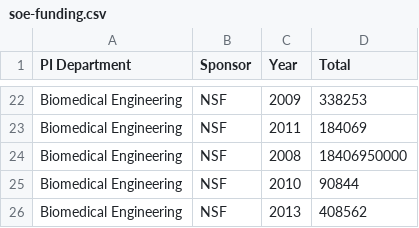
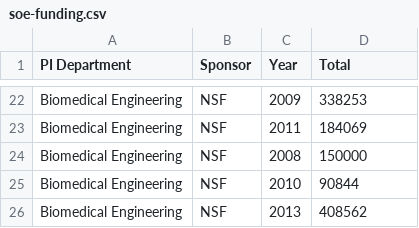
Before and after one commit to ilangray/braun-and-blew, a CSV file: a1/soe-funding.csv, drawn as a sheet; only a part is shown, gaps mark what is left out.

Commit message:
put in correct data file

```diff
--- a/a1/soe-funding.csv
+++ b/a1/soe-funding.csv
@@ -23,3 +23,3 @@ Biomedical Engineering,NSF,2009,338253
 Biomedical Engineering,NSF,2011,184069
-Biomedical Engineering,NSF,2008,18406950000
+Biomedical Engineering,NSF,2008,150000
 Biomedical Engineering,NSF,2010,90844
```
Also changed, not shown: 1 other file.
